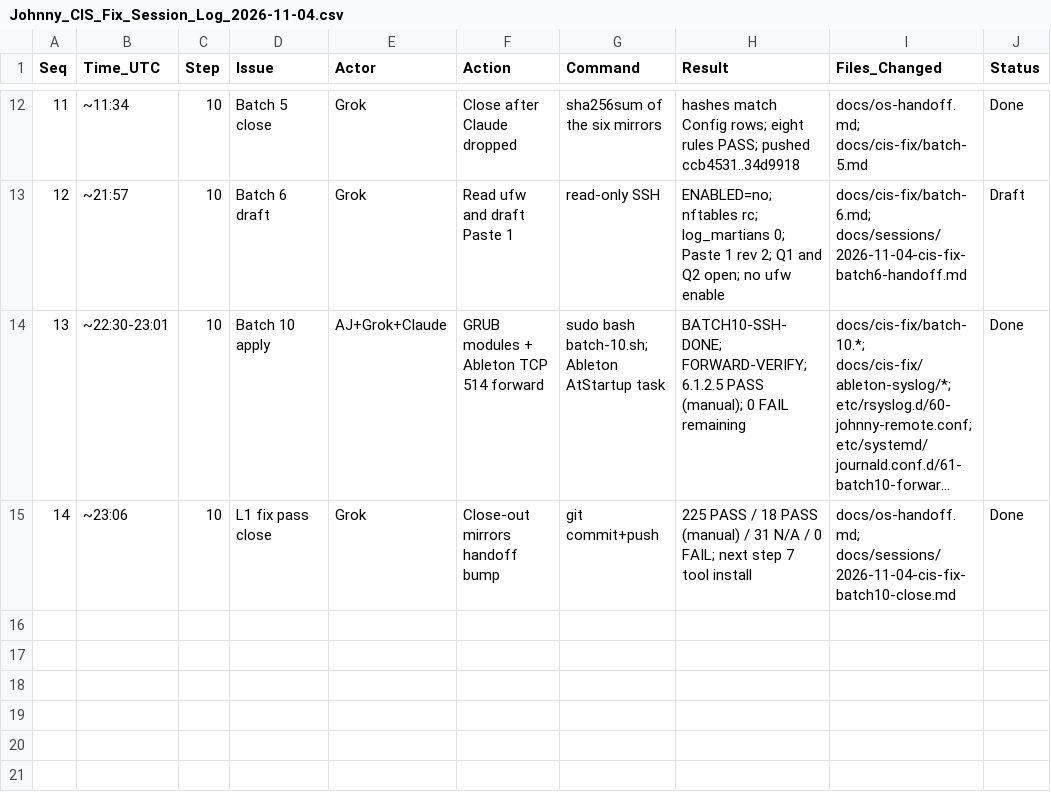
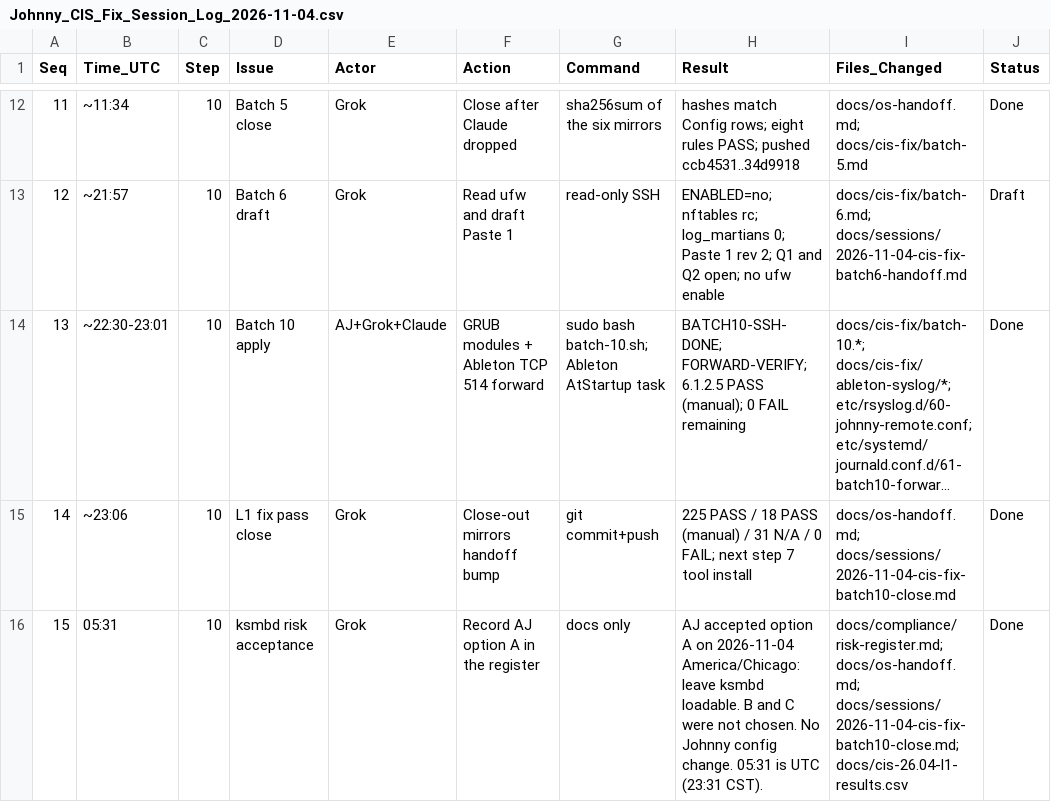
Before and after one commit to ajeswint/strix-halo-johnny, a CSV file: docs/sessions/Johnny_CIS_Fix_Session_Log_2026-11-04.csv, drawn as a sheet; only a part is shown, gaps mark what is left out; long unchanged cells end in ….

```diff
--- a/docs/sessions/Johnny_CIS_Fix_Session_Log_2026-11-04.csv
+++ b/docs/sessions/Johnny_CIS_Fix_Session_Log_2026-11-04.csv
@@ -15 +15,2 @@ Seq,Time_UTC,Step,Issue,Actor,Action,Command,Result,Files_Changed,Status
 14,~23:06,10,L1 fix pass close,Grok,Close-out mirrors handoff bump,git commit+push,"225 PASS / 18 PASS (manual) / 31 N/A / 0 FAIL; next step 7 tool install",docs/os-handoff.md; docs/sessions/2026-11-04-cis-fix-batch10-close.md,Done
+15,05:31,10,ksmbd risk acceptance,Grok,Record AJ option A in the register,docs only,"AJ accepted option A on 2026-11-04 America/Chicago: leave ksmbd loadable. B and C were not chosen. No Johnny config change. 05:31 is UTC (23:31 CST).",docs/compliance/risk-register.md; docs/os-handoff.md; docs/sessions/2026-11-04-cis-fix-batch10-close.md; docs/cis-26.04-l1-results.csv,Done
```
Also changed, not shown: docs/cis-26.04-l1-results.csv, 3 other files.
